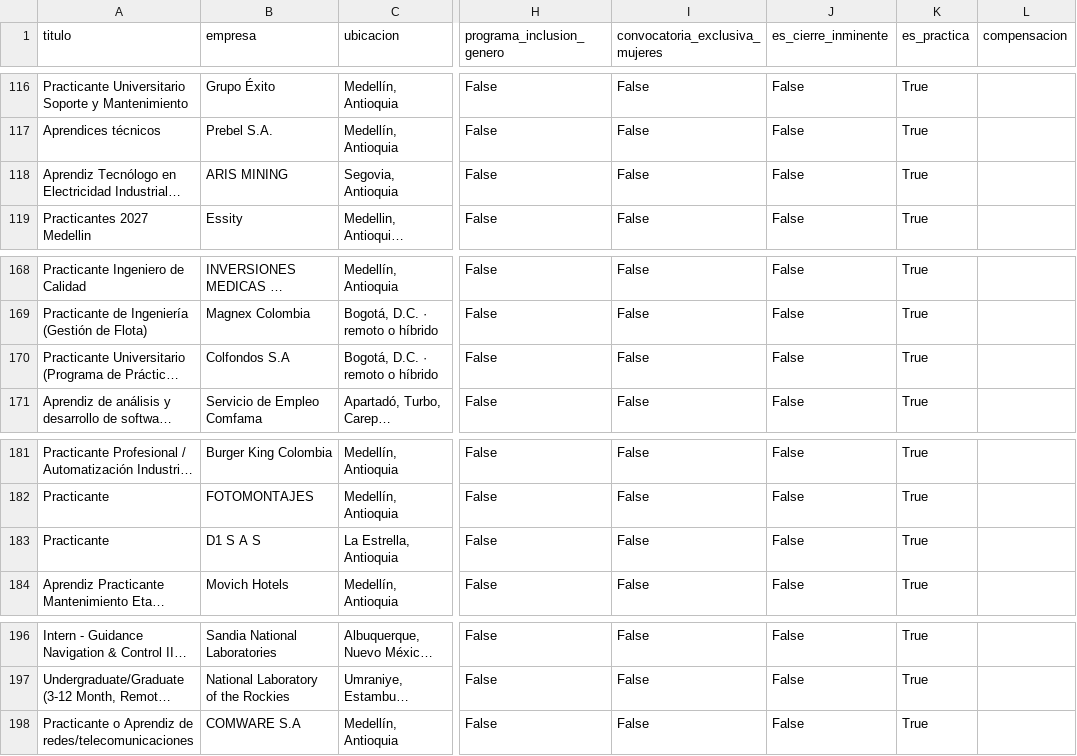
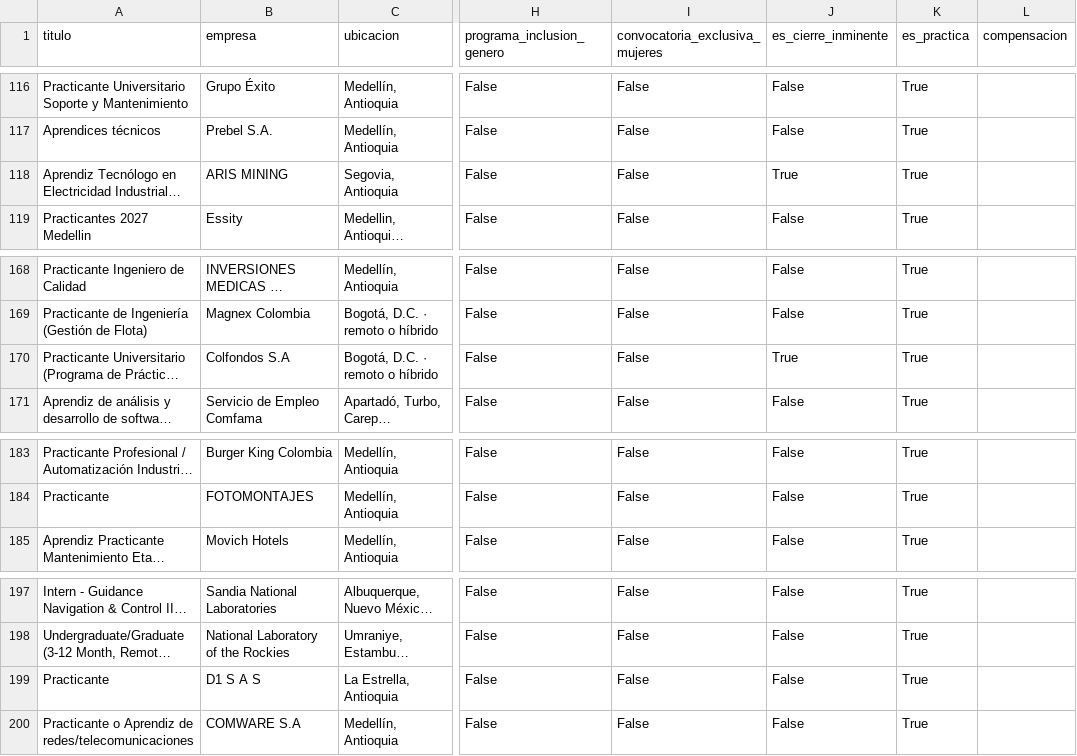
Before and after one commit to Stebym/practicas-ingenieria-fisica, a CSV file: vacantes_practicas.csv, drawn as a sheet; only a part is shown, gaps mark what is left out; long unchanged cells end in …; the diff covers the shown part only; the diff names each change by its address in the sheet, - before the commit and + after, or states it on an @@ line.

```diff
--- a/vacantes_practicas.csv
+++ b/vacantes_practicas.csv
-J118 (es_cierre_inminente): False
+J118 (es_cierre_inminente): True
-J170 (es_cierre_inminente): False
+J170 (es_cierre_inminente): True
@@ row 183 moved to row 199: Practicante @@
```
Also changed, not shown: 5 added rows, 3 removed rows, 7 moved rows and 14 edited cells elsewhere in this file, 1 other file.
